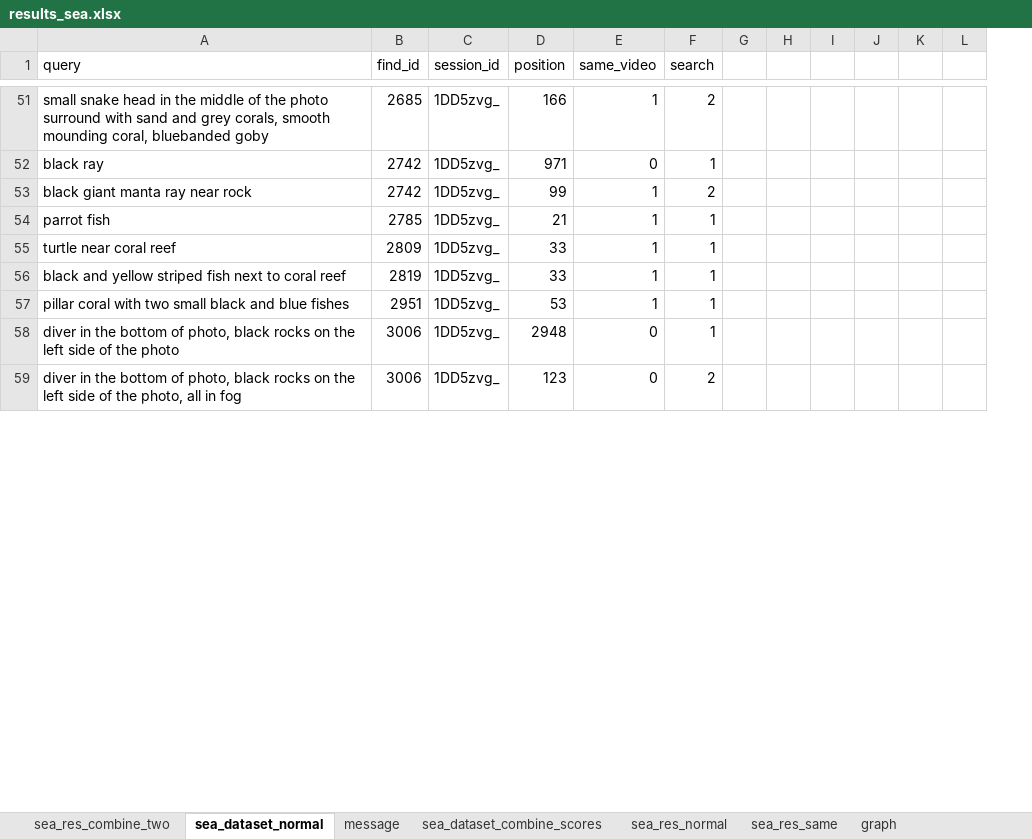
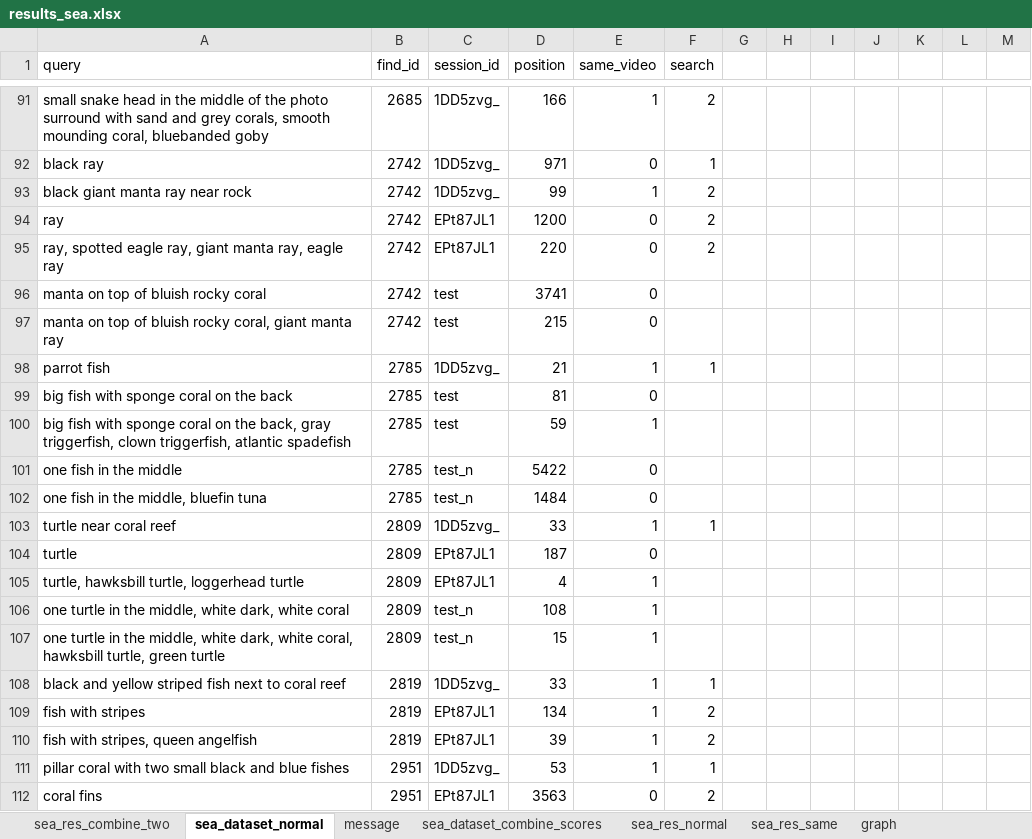
Before and after one commit to zuzavop/image-searcher, an Excel workbook: result/results_sea.xlsx, sheet sea_dataset_normal, drawn as a sheet; only a part is shown, gaps mark what is left out; values as stored, in another font and other column widths than the file's, no borders; charts and pictures and table styles not drawn; removed rows and columns are numbered as before the commit, all else as after; the diff covers the shown part only; the diff names each change by its address in the sheet, - before the commit and + after, or states it on an @@ line.

Commit message:
update result data (remove rocks, ...)

```diff
--- a/result/results_sea.xlsx (sheet sea_dataset_normal)
+++ b/result/results_sea.xlsx (sheet sea_dataset_normal)
-column J, empty
+column J, empty
+column L, empty
+row 94: ray | 2742 | EPt87JL1 | 1200 | 0 | 2
+row 95: ray, spotted eagle ray, giant manta ray, eagle ray | 2742 | EPt87JL1 | 220 | 0 | 2
+row 96: manta on top of bluish rocky coral | 2742 | test | 3741 | 0
+row 97: manta on top of bluish rocky coral, giant manta ray | 2742 | test | 215 | 0
+row 99: big fish with sponge coral on the back | 2785 | test | 81 | 0
+row 100: big fish with sponge coral on the back, gray triggerfish, clown triggerfish, atlantic spadefish | 2785 | test | 59 | 1
+row 101: one fish in the middle | 2785 | test_n | 5422 | 0
+row 102: one fish in the middle, bluefin tuna | 2785 | test_n | 1484 | 0
+row 104: turtle | 2809 | EPt87JL1 | 187 | 0
+row 105: turtle, hawksbill turtle, loggerhead turtle | 2809 | EPt87JL1 | 4 | 1
+row 106: one turtle in the middle, white dark, white coral | 2809 | test_n | 108 | 1
+row 107: one turtle in the middle, white dark, white coral, hawksbill turtle, green turtle | 2809 | test_n | 15 | 1
+row 109: fish with stripes | 2819 | EPt87JL1 | 134 | 1 | 2
+row 110: fish with stripes, queen angelfish | 2819 | EPt87JL1 | 39 | 1 | 2
-row 58: diver in the bottom of photo, black rocks on the left side of the photo | 3006 | 1DD5zvg_ | 2948 | 0 | 1
-row 59: diver in the bottom of photo, black rocks on the left side of the photo, all in fog | 3006 | 1DD5zvg_ | 123 | 0 | 2
+row 112: coral fins | 2951 | EPt87JL1 | 3563 | 0 | 2
```
Also changed, not shown: 216 added rows, 58 removed rows and 75 edited cells elsewhere in this sheet, sheet sea_dataset_combine_scores, formulas that keep their value, charts or pictures, 6 other files.
